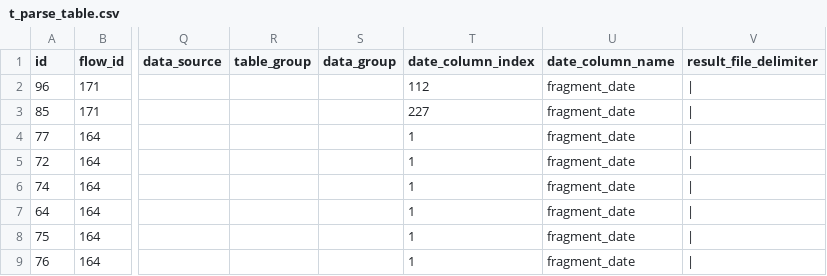
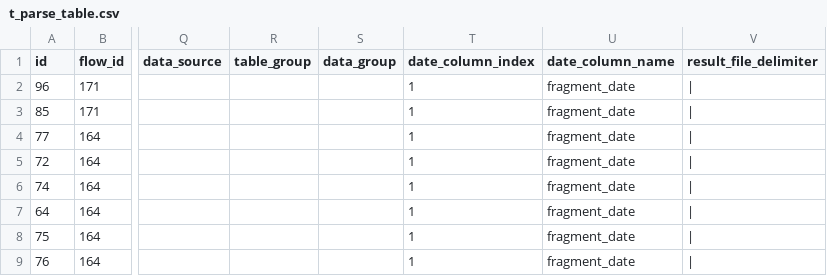
Before and after one commit to virtuerdem/parser, a CSV file: database_tables/t_parse_table.csv, drawn as a sheet; only a part is shown, gaps mark what is left out; the diff names each change by its address in the sheet, - before the commit and + after, or states it on an @@ line.

```diff
--- a/database_tables/t_parse_table.csv
+++ b/database_tables/t_parse_table.csv
-T2 (date_column_index): 112
+T2 (date_column_index): 1
-T3 (date_column_index): 227
+T3 (date_column_index): 1
```
Also changed, not shown: database_tables/t_parse_column_202603140008.csv.
